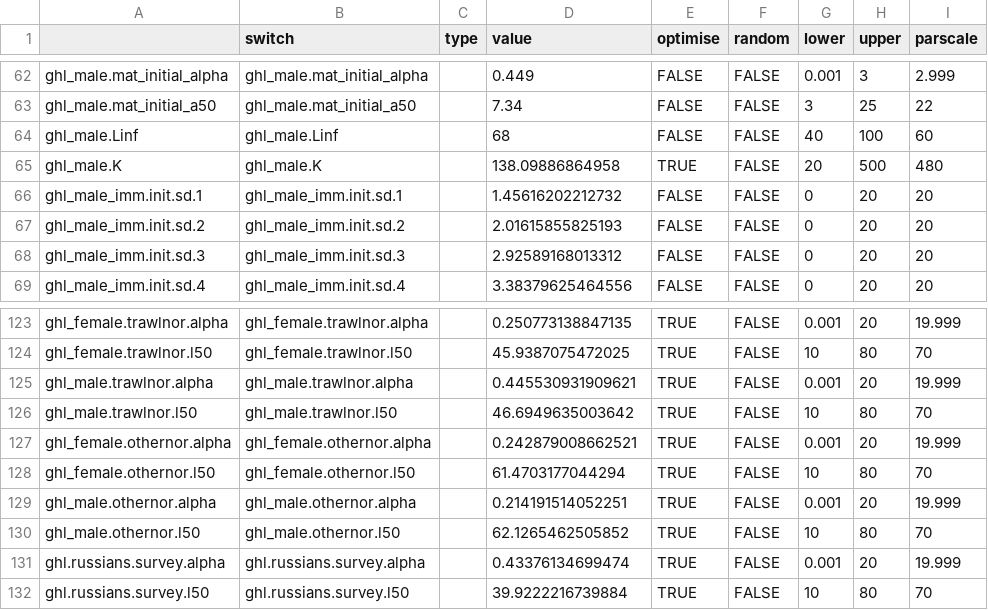
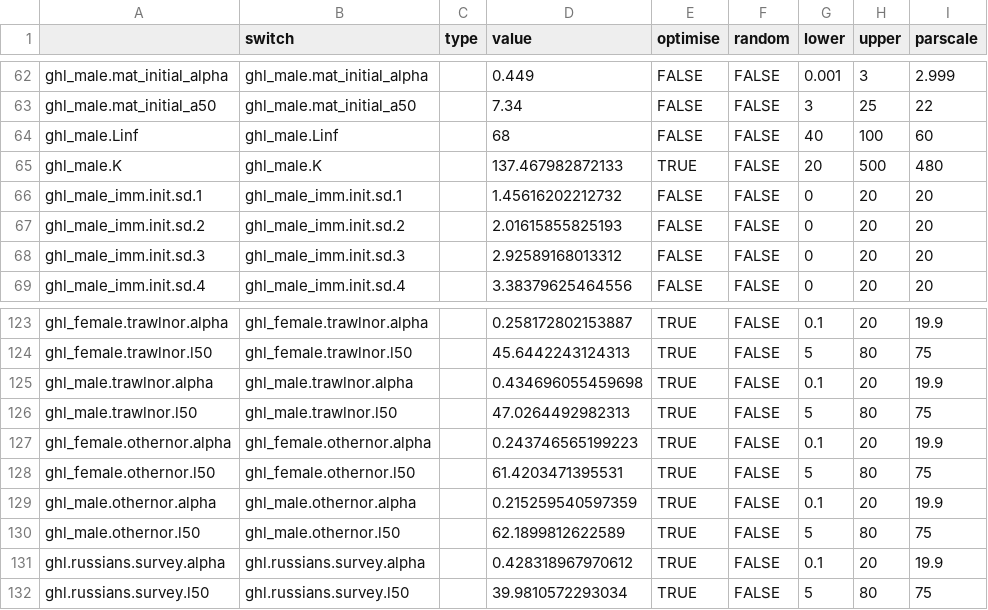
Before and after one commit to DeepWaterIMR/ghl-gadget3, a CSV file: data/Optimized TMB parameters.csv, drawn as a sheet; only a part is shown, gaps mark what is left out; the diff covers the shown part only.

```diff
--- a/data/Optimized TMB parameters.csv
+++ b/data/Optimized TMB parameters.csv
@@ -64,3 +64,3 @@
 "ghl_male.Linf","ghl_male.Linf","",68,FALSE,FALSE,40,100,60
-"ghl_male.K","ghl_male.K","",138.09886864958,TRUE,FALSE,20,500,480
+"ghl_male.K","ghl_male.K","",137.467982872133,TRUE,FALSE,20,500,480
 "ghl_male_imm.init.sd.1","ghl_male_imm.init.sd.1","",1.45616202212732,FALSE,FALSE,0,20,20
@@ -123,10 +123,10 @@
-"ghl_female.trawlnor.alpha","ghl_female.trawlnor.alpha","",0.250773138847135,TRUE,FALSE,0.001,20,19.999
-"ghl_female.trawlnor.l50","ghl_female.trawlnor.l50","",45.9387075472025,TRUE,FALSE,10,80,70
-"ghl_male.trawlnor.alpha","ghl_male.trawlnor.alpha","",0.445530931909621,TRUE,FALSE,0.001,20,19.999
-"ghl_male.trawlnor.l50","ghl_male.trawlnor.l50","",46.6949635003642,TRUE,FALSE,10,80,70
-"ghl_female.othernor.alpha","ghl_female.othernor.alpha","",0.242879008662521,TRUE,FALSE,0.001,20,19.999
-"ghl_female.othernor.l50","ghl_female.othernor.l50","",61.4703177044294,TRUE,FALSE,10,80,70
-"ghl_male.othernor.alpha","ghl_male.othernor.alpha","",0.214191514052251,TRUE,FALSE,0.001,20,19.999
-"ghl_male.othernor.l50","ghl_male.othernor.l50","",62.1265462505852,TRUE,FALSE,10,80,70
-"ghl.russians.survey.alpha","ghl.russians.survey.alpha","",0.43376134699474,TRUE,FALSE,0.001,20,19.999
-"ghl.russians.survey.l50","ghl.russians.survey.l50","",39.9222216739884,TRUE,FALSE,10,80,70
+"ghl_female.trawlnor.alpha","ghl_female.trawlnor.alpha","",0.258172802153887,TRUE,FALSE,0.1,20,19.9
+"ghl_female.trawlnor.l50","ghl_female.trawlnor.l50","",45.6442243124313,TRUE,FALSE,5,80,75
+"ghl_male.trawlnor.alpha","ghl_male.trawlnor.alpha","",0.434696055459698,TRUE,FALSE,0.1,20,19.9
+"ghl_male.trawlnor.l50","ghl_male.trawlnor.l50","",47.0264492982313,TRUE,FALSE,5,80,75
+"ghl_female.othernor.alpha","ghl_female.othernor.alpha","",0.243746565199223,TRUE,FALSE,0.1,20,19.9
+"ghl_female.othernor.l50","ghl_female.othernor.l50","",61.4203471395531,TRUE,FALSE,5,80,75
+"ghl_male.othernor.alpha","ghl_male.othernor.alpha","",0.215259540597359,TRUE,FALSE,0.1,20,19.9
+"ghl_male.othernor.l50","ghl_male.othernor.l50","",62.1899812622589,TRUE,FALSE,5,80,75
+"ghl.russians.survey.alpha","ghl.russians.survey.alpha","",0.428318967970612,TRUE,FALSE,0.1,20,19.9
+"ghl.russians.survey.l50","ghl.russians.survey.l50","",39.9810572293034,TRUE,FALSE,5,80,75
```
Also changed, not shown: 100 edited cells elsewhere in this file, data/Initial ldist data.csv, 1 other file.
